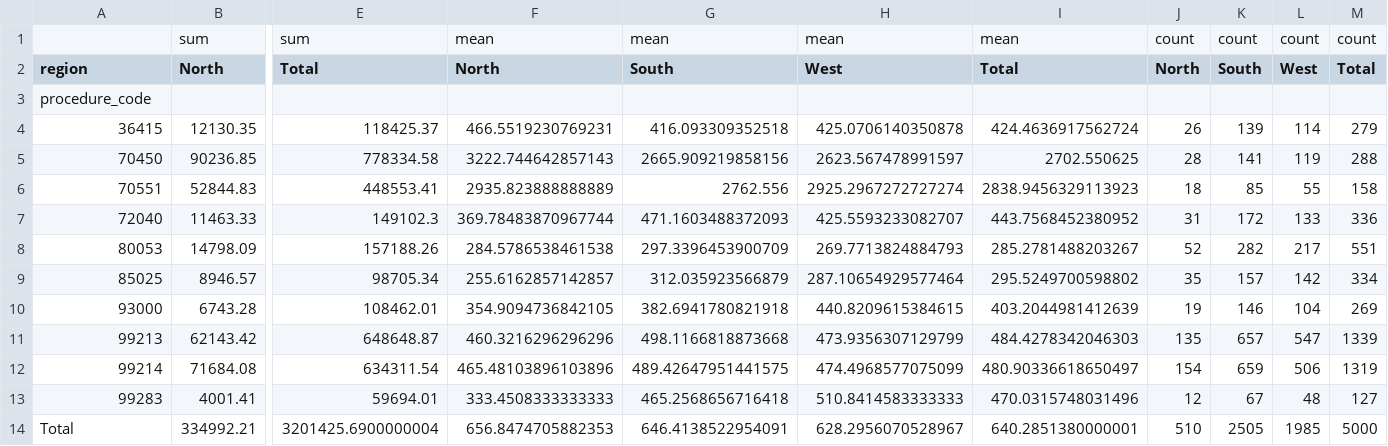
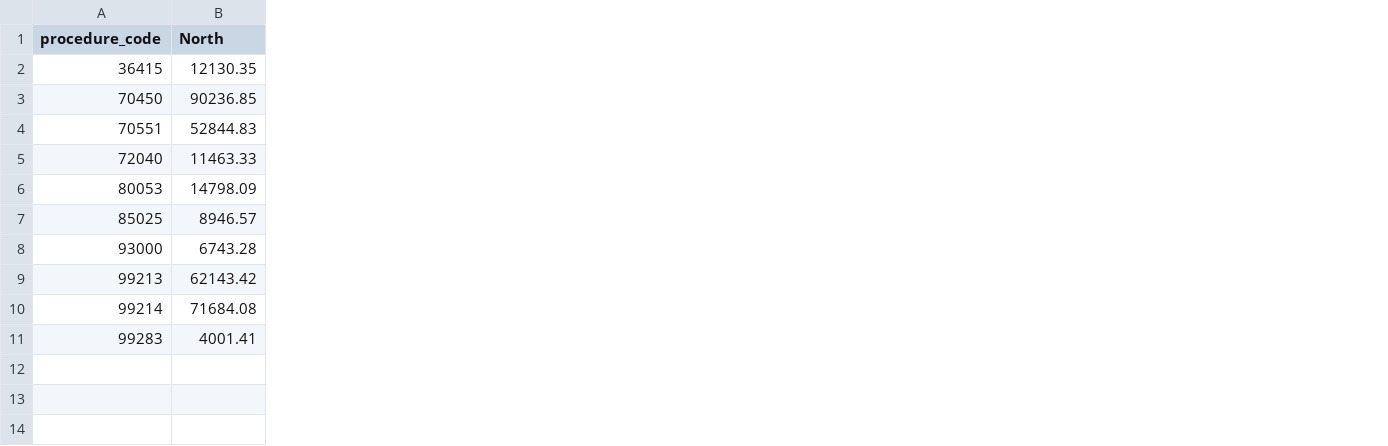
Before and after one commit to UCSF-DataSci/ds217-08-group-filter-and-flow-t25ara, a CSV file: output/q3_pivot_analysis.csv, drawn as a sheet; only a part is shown, gaps mark what is left out; removed rows and columns are numbered as before the commit, all else as after; rows hold the shown columns only; the diff names each change by its address in the sheet, - before the commit and + after, or states it on an @@ line.

```diff
--- a/output/q3_pivot_analysis.csv
+++ b/output/q3_pivot_analysis.csv
-column E (Total), rows 4-13: 118425.37 | 778334.58 | 448553.41 | 149102.3 | 157188.26 | 98705.34 | 108462.01 | 648648.87 | 634311.54 | 59694.01
-column F (North), rows 4-13: 466.5519230769231 | 3222.744642857143 | 2935.823888888889 | 369.78483870967744 | 284.5786538461538 | 255.6162857142857 | 354.9094736842105 | 460.3216296296296 | 465.48103896103896 | 333.4508333333333
-column G (South), rows 4-13: 416.093309352518 | 2665.909219858156 | 2762.556 | 471.1603488372093 | 297.3396453900709 | 312.035923566879 | 382.6941780821918 | 498.1166818873668 | 489.42647951441575 | 465.2568656716418
-column H (West), rows 4-13: 425.0706140350878 | 2623.567478991597 | 2925.2967272727274 | 425.5593233082707 | 269.7713824884793 | 287.10654929577464 | 440.8209615384615 | 473.9356307129799 | 474.4968577075099 | 510.8414583333333
-column I (Total), rows 4-13: 424.4636917562724 | 2702.550625 | 2838.9456329113923 | 443.7568452380952 | 285.2781488203267 | 295.5249700598802 | 403.2044981412639 | 484.4278342046303 | 480.90336618650497 | 470.0315748031496
-column J (North), rows 4-13: 26 | 28 | 18 | 31 | 52 | 35 | 19 | 135 | 154 | 12
-column K (South), rows 4-13: 139 | 141 | 85 | 172 | 282 | 157 | 146 | 657 | 659 | 67
-column L (West), rows 4-13: 114 | 119 | 55 | 133 | 217 | 142 | 104 | 547 | 506 | 48
-column M (Total), rows 4-13: 279 | 288 | 158 | 336 | 551 | 334 | 269 | 1339 | 1319 | 127
-row 1:  | sum | sum | mean | mean | mean | mean | count | count | count | count
-A1: region
+A1: procedure_code
-row 3: procedure_code
-row 14: Total | 334992.21 | 3201425.6900000004 | 656.8474705882353 | 646.4138522954091 | 628.2956070528967 | 640.2851380000001 | 510 | 2505 | 1985 | 5000
```
Also changed, not shown: 1 other file.
